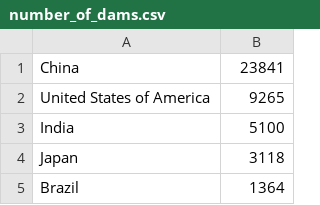
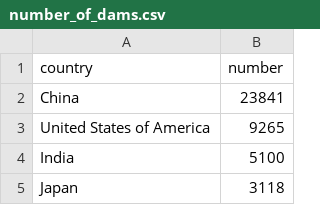
Before and after one commit to Batto1300/renewable-energy-analysis, a CSV file: renewable_energy_analysis/datasets/original/number_of_dams.csv, drawn as a sheet; only a part is shown; the shorter side is filled out with more unchanged rows.

Commit message:
add header to original dams dataset

```diff
--- a/renewable_energy_analysis/datasets/original/number_of_dams.csv
+++ b/renewable_energy_analysis/datasets/original/number_of_dams.csv
@@ -1 +1,2 @@
+country,number
 China,23841
```
